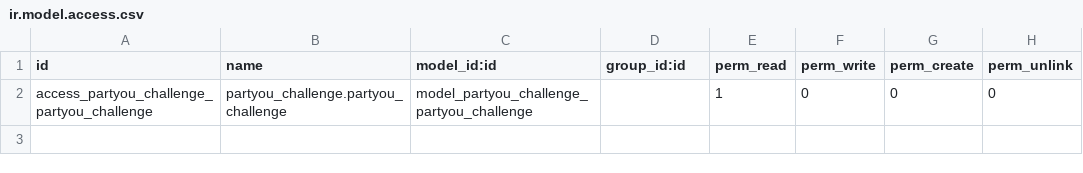
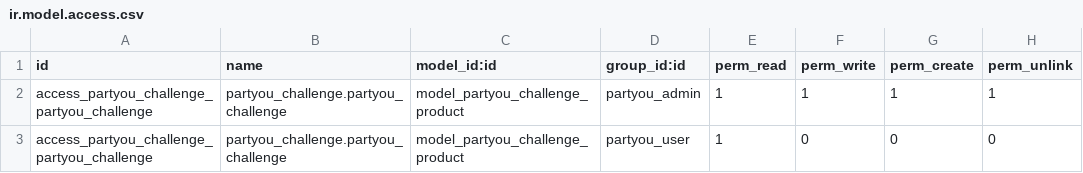
Before and after one commit to antoniorcn/partyou_challenge, a CSV file: security/ir.model.access.csv, drawn as a sheet.

Commit message:
[IMP] Correção para permitir a carga do Partyou, menu e instal no Odoo

```diff
--- a/security/ir.model.access.csv
+++ b/security/ir.model.access.csv
@@ -1,2 +1,3 @@
 id,name,model_id:id,group_id:id,perm_read,perm_write,perm_create,perm_unlink
-access_partyou_challenge_partyou_challenge,partyou_challenge.partyou_challenge,model_partyou_challenge_partyou_challenge,,1,0,0,0
+access_partyou_challenge_partyou_challenge,partyou_challenge.partyou_challenge,model_partyou_challenge_product,partyou_admin,1,1,1,1
+access_partyou_challenge_partyou_challenge,partyou_challenge.partyou_challenge,model_partyou_challenge_product,partyou_user,1,0,0,0
```
Also changed, not shown: 4 other files.
